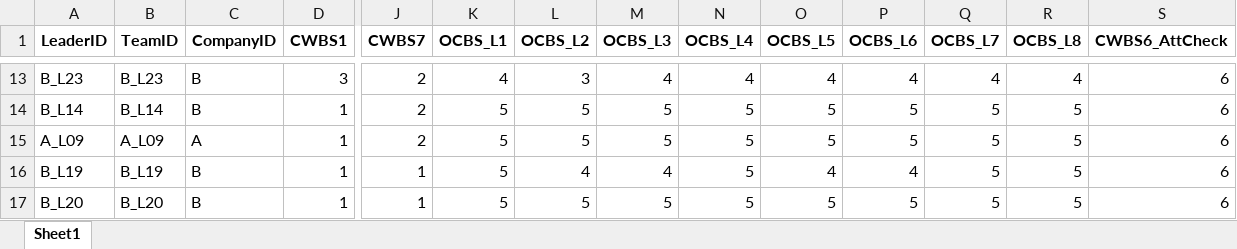
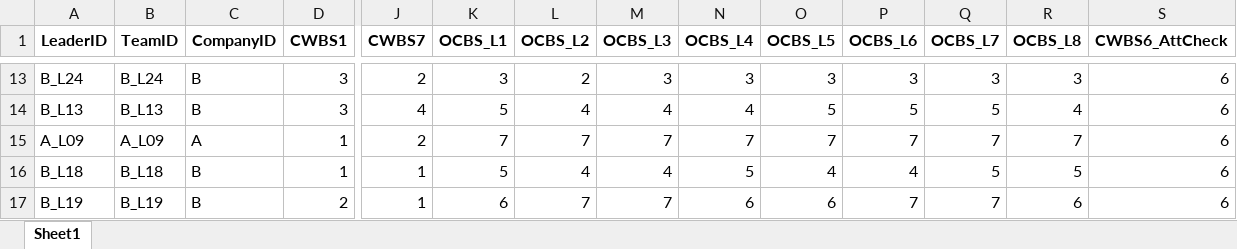
Before and after one commit to chenkai66/leader_survey_-, an Excel workbook: data/T3_leader_raw.xlsx, sheet Sheet1, drawn as a sheet; only a part is shown, gaps mark what is left out; values as stored, in another font and other column widths than the file's, no borders; removed rows and columns are numbered as before the commit, all else as after; rows hold the shown columns only; the diff covers the shown part only; the diff names each change by its address in the sheet, - before the commit and + after, or states it on an @@ line.

Commit message:
delivery v3.5: full 1-7 Likert range; Table 1A df=539 for 7-factor

```diff
--- a/data/T3_leader_raw.xlsx (sheet Sheet1)
+++ b/data/T3_leader_raw.xlsx (sheet Sheet1)
-A13 (LeaderID): B_L23
+A13 (LeaderID): B_L24
-B13 (TeamID): B_L23
+B13 (TeamID): B_L24
-K13 (OCBS_L1): 4
+K13 (OCBS_L1): 3
-L13 (OCBS_L2): 3
+L13 (OCBS_L2): 2
-M13 (OCBS_L3): 4
+M13 (OCBS_L3): 3
-N13 (OCBS_L4): 4
+N13 (OCBS_L4): 3
-O13 (OCBS_L5): 4
+O13 (OCBS_L5): 3
-P13 (OCBS_L6): 4
+P13 (OCBS_L6): 3
-Q13 (OCBS_L7): 4
+Q13 (OCBS_L7): 3
-R13 (OCBS_L8): 4
+R13 (OCBS_L8): 3
-row 14: B_L14 | B_L14 | B | 1 | 2 | 5 | 5 | 5 | 5 | 5 | 5 | 5 | 5 | 6
+row 14: B_L13 | B_L13 | B | 3 | 4 | 5 | 4 | 4 | 4 | 5 | 5 | 5 | 4 | 6
-K15 (OCBS_L1): 5
+K15 (OCBS_L1): 7
-L15 (OCBS_L2): 5
+L15 (OCBS_L2): 7
-M15 (OCBS_L3): 5
+M15 (OCBS_L3): 7
-N15 (OCBS_L4): 5
+N15 (OCBS_L4): 7
-O15 (OCBS_L5): 5
+O15 (OCBS_L5): 7
-P15 (OCBS_L6): 5
+P15 (OCBS_L6): 7
-Q15 (OCBS_L7): 5
+Q15 (OCBS_L7): 7
-R15 (OCBS_L8): 5
+R15 (OCBS_L8): 7
-A16 (LeaderID): B_L19
+A16 (LeaderID): B_L18
-B16 (TeamID): B_L19
+B16 (TeamID): B_L18
-row 17: B_L20 | B_L20 | B | 1 | 1 | 5 | 5 | 5 | 5 | 5 | 5 | 5 | 5 | 6
+row 17: B_L19 | B_L19 | B | 2 | 1 | 6 | 7 | 7 | 6 | 6 | 7 | 7 | 6 | 6
```
Also changed, not shown: 32 added rows, 32 removed rows and 274 edited cells elsewhere in this sheet, results/ICC空模型.xlsx, results/Model1.xlsx, 15 other files.
